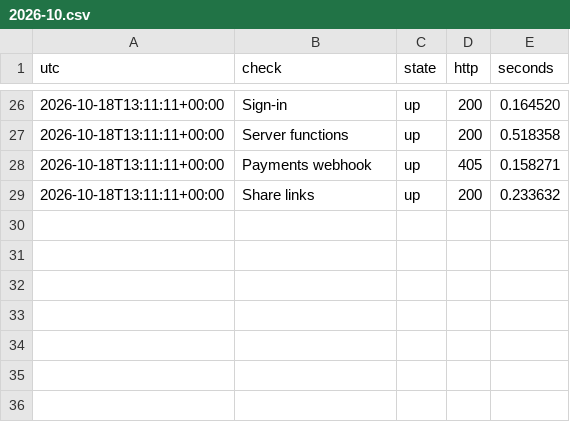
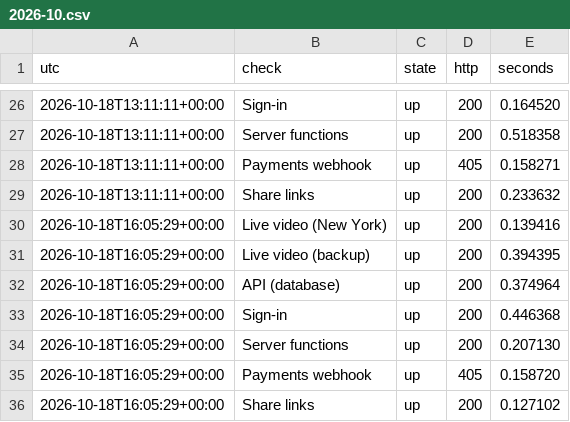
Before and after one commit to BAGR-Inc/bagr-status, a CSV file: history/2026-10.csv, drawn as a sheet; only a part is shown, gaps mark what is left out.

Commit message:
check 2026-10-18 16:05

```diff
--- a/history/2026-10.csv
+++ b/history/2026-10.csv
@@ -29 +29,8 @@ utc,check,state,http,seconds
 2026-10-18T13:11:11+00:00,Share links,up,200,0.233632
+2026-10-18T16:05:29+00:00,Live video (New York),up,200,0.139416
+2026-10-18T16:05:29+00:00,Live video (backup),up,200,0.394395
+2026-10-18T16:05:29+00:00,API (database),up,200,0.374964
+2026-10-18T16:05:29+00:00,Sign-in,up,200,0.446368
+2026-10-18T16:05:29+00:00,Server functions,up,200,0.207130
+2026-10-18T16:05:29+00:00,Payments webhook,up,405,0.158720
+2026-10-18T16:05:29+00:00,Share links,up,200,0.127102
```
Also changed, not shown: 1 other file.
